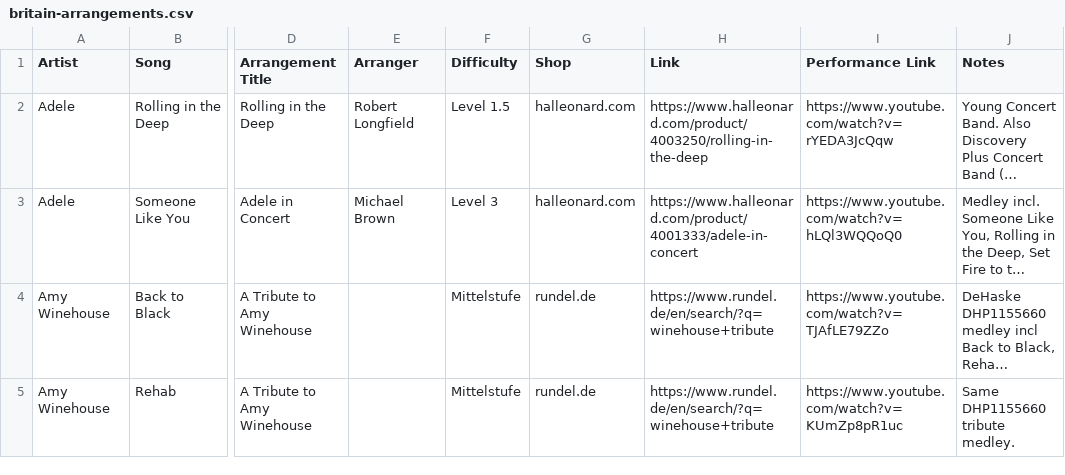
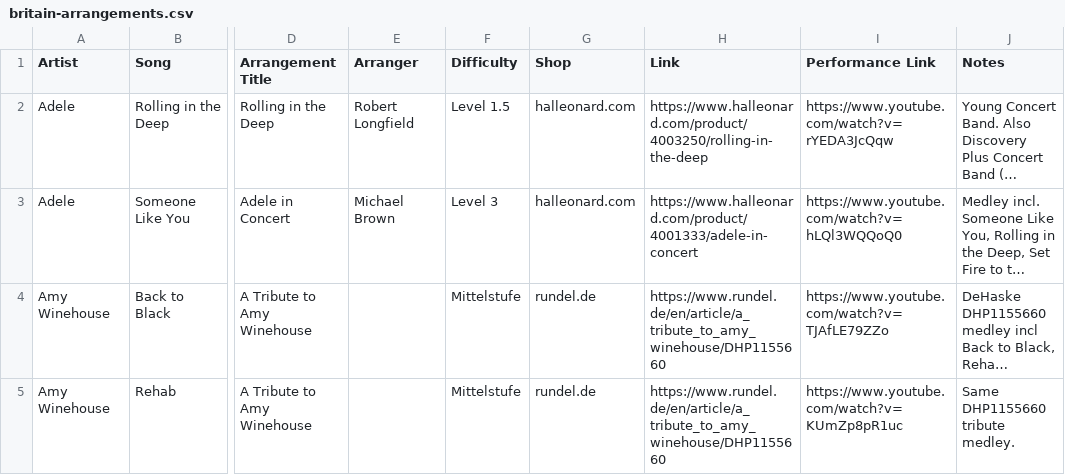
Before and after one commit to ederst/2027-themenkonzert-britain, a CSV file: britain-arrangements.csv, drawn as a sheet; only a part is shown, gaps mark what is left out; long unchanged cells end in …; the diff covers the shown part only; the diff names each change by its address in the sheet, - before the commit and + after, or states it on an @@ line.

Commit message:
swap rundel search links for direct product pages
9 searches resolved to article URLs: winehouse tribute,
disco lives, saturday night fever, last christmas, hard rock
stones, stones on tour, stones 50 years, police on stage x2

```diff
--- a/britain-arrangements.csv
+++ b/britain-arrangements.csv
-H4:H5 (Link): https://www.rundel.de/en/search/?q=winehouse+tribute
+H4:H5 (Link): https://www.rundel.de/en/article/a_tribute_to_amy_winehouse/DHP1155660
```
Also changed, not shown: 9 edited cells elsewhere in this file, 3 other files.
